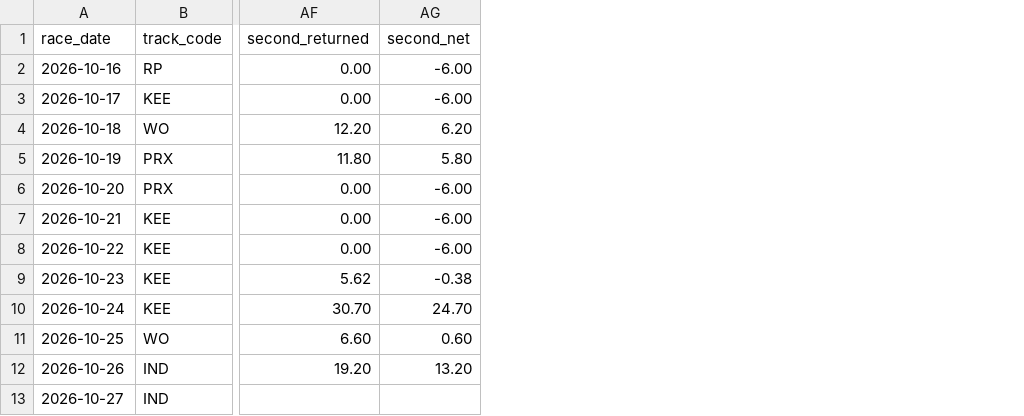
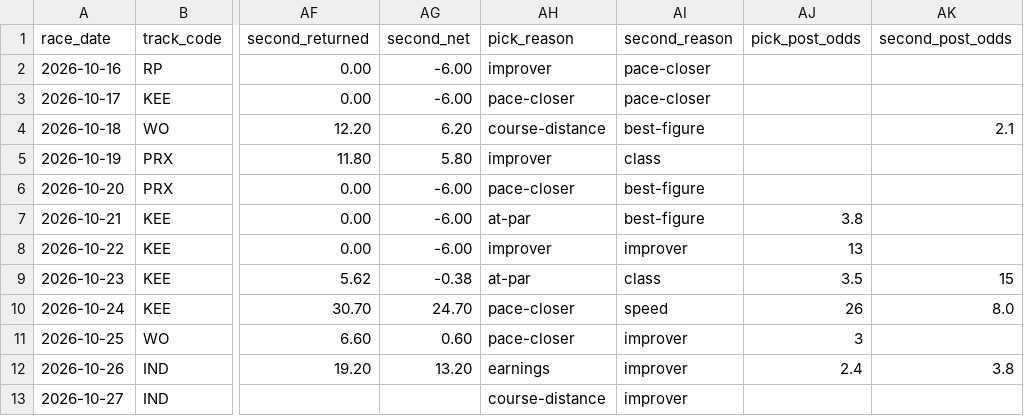
Before and after one commit to msvolos/WinnersGalore, a CSV file: ledger.csv, drawn as a sheet; only a part is shown, gaps mark what is left out; the diff names each change by its address in the sheet, - before the commit and + after, or states it on an @@ line.

```diff
--- a/ledger.csv
+++ b/ledger.csv
+column AH (pick_reason), rows 2-13: improver | pace-closer | course-distance | improver | pace-closer | at-par | improver | at-par | pace-closer | pace-closer | earnings | course-distance
+column AI (second_reason), rows 2-13: pace-closer | pace-closer | best-figure | class | best-figure | best-figure | improver | class | speed | improver | improver | improver
+column AJ (pick_post_odds), rows 7-12: 3.8 | 13 | 3.5 | 26 | 3 | 2.4
+column AK (second_post_odds), rows 4-12: 2.1 |  |  |  |  | 15 | 8.0 |  | 3.8
```
Also changed, not shown: 16 other files.
